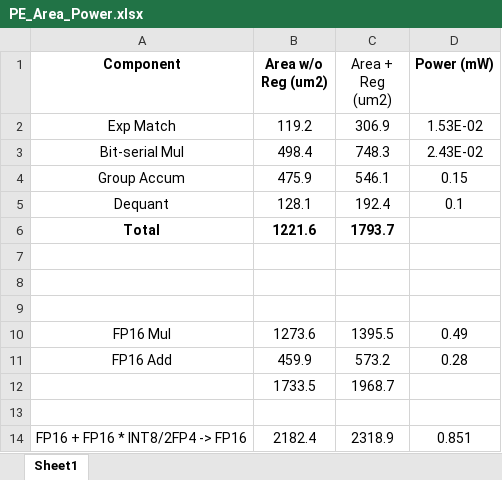
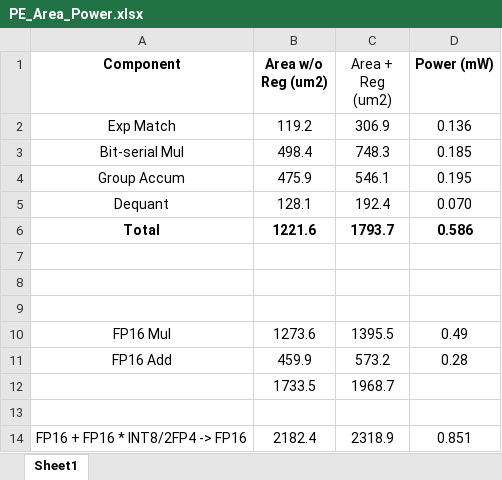
Before and after one commit to yc2367/BitMoD, an Excel workbook: hardware/PE_Area_Power.xlsx, sheet Sheet1, drawn as a sheet; values as stored, in another font and other column widths than the file's, no borders; the diff names each change by its address in the sheet, - before the commit and + after, or states it on an @@ line.

Commit message:
update hardware pe area and power sheet

```diff
--- a/hardware/PE_Area_Power.xlsx (sheet Sheet1)
+++ b/hardware/PE_Area_Power.xlsx (sheet Sheet1)
-D2 (Power (mW)): 1.53E-02
+D2 (Power (mW)): 0.136
-D3 (Power (mW)): 2.43E-02
+D3 (Power (mW)): 0.185
-D4 (Power (mW)): 0.15
+D4 (Power (mW)): 0.195
-D5 (Power (mW)): 0.1
+D5 (Power (mW)): 0.070
-D6 (Power (mW)): (empty)
+D6 (Power (mW)): 0.586
```
Also changed, not shown: 2 other files.
